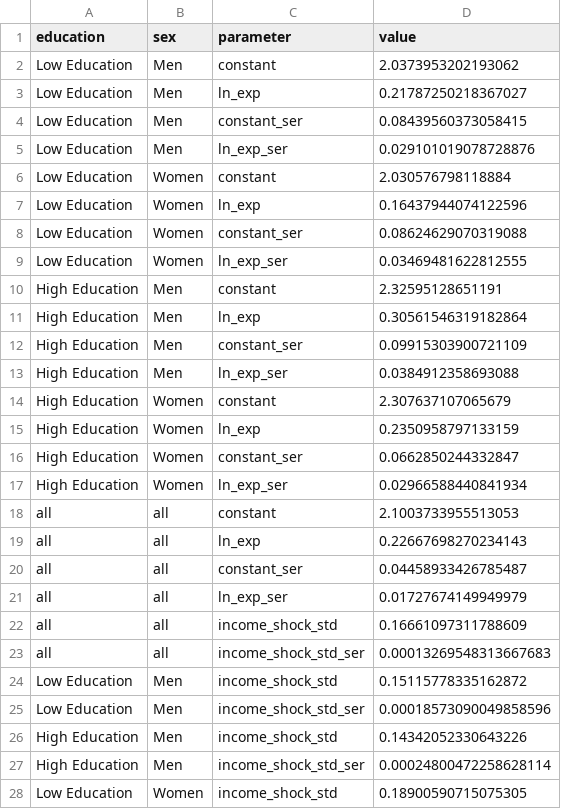
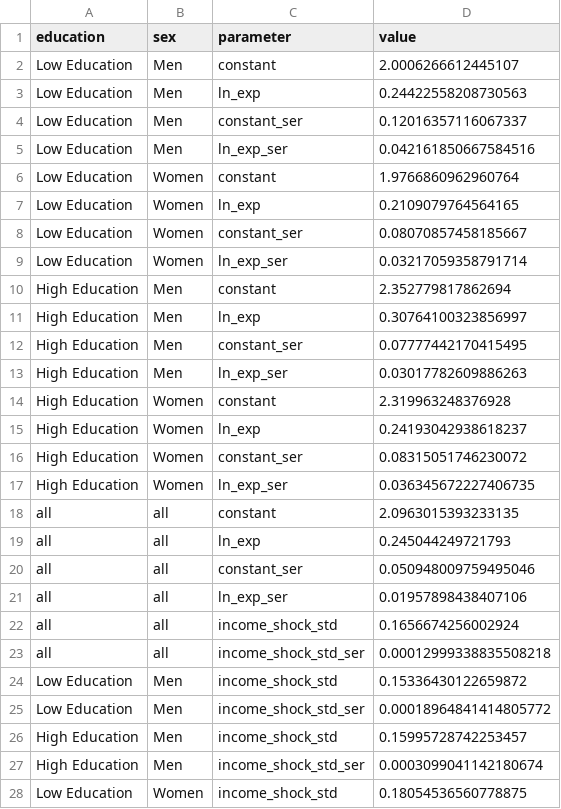
Before and after one commit to PolicyUncertainty/analysis, a CSV file: output/est_results/wage_eq_params.csv, drawn as a sheet; only a part is shown; the diff covers the shown part only.

Commit message:
new deflated wages

```diff
--- a/output/est_results/wage_eq_params.csv
+++ b/output/est_results/wage_eq_params.csv
@@ -1,28 +1,28 @@
 education,sex,parameter,value
-Low Education,Men,constant,2.0373953202193062
-Low Education,Men,ln_exp,0.21787250218367027
-Low Education,Men,constant_ser,0.08439560373058415
-Low Education,Men,ln_exp_ser,0.029101019078728876
-Low Education,Women,constant,2.030576798118884
-Low Education,Women,ln_exp,0.16437944074122596
-Low Education,Women,constant_ser,0.08624629070319088
-Low Education,Women,ln_exp_ser,0.03469481622812555
-High Education,Men,constant,2.32595128651191
-High Education,Men,ln_exp,0.30561546319182864
-High Education,Men,constant_ser,0.09915303900721109
-High Education,Men,ln_exp_ser,0.0384912358693088
-High Education,Women,constant,2.307637107065679
-High Education,Women,ln_exp,0.2350958797133159
-High Education,Women,constant_ser,0.0662850244332847
-High Education,Women,ln_exp_ser,0.02966588440841934
-all,all,constant,2.1003733955513053
-all,all,ln_exp,0.22667698270234143
-all,all,constant_ser,0.04458933426785487
-all,all,ln_exp_ser,0.01727674149949979
-all,all,income_shock_std,0.16661097311788609
-all,all,income_shock_std_ser,0.00013269548313667683
-Low Education,Men,income_shock_std,0.15115778335162872
-Low Education,Men,income_shock_std_ser,0.00018573090049858596
-High Education,Men,income_shock_std,0.14342052330643226
-High Education,Men,income_shock_std_ser,0.00024800472258628114
-Low Education,Women,income_shock_std,0.18900590715075305
+Low Education,Men,constant,2.0006266612445107
+Low Education,Men,ln_exp,0.24422558208730563
+Low Education,Men,constant_ser,0.12016357116067337
+Low Education,Men,ln_exp_ser,0.042161850667584516
+Low Education,Women,constant,1.9766860962960764
+Low Education,Women,ln_exp,0.2109079764564165
+Low Education,Women,constant_ser,0.08070857458185667
+Low Education,Women,ln_exp_ser,0.03217059358791714
+High Education,Men,constant,2.352779817862694
+High Education,Men,ln_exp,0.30764100323856997
+High Education,Men,constant_ser,0.07777442170415495
+High Education,Men,ln_exp_ser,0.03017782609886263
+High Education,Women,constant,2.319963248376928
+High Education,Women,ln_exp,0.24193042938618237
+High Education,Women,constant_ser,0.08315051746230072
+High Education,Women,ln_exp_ser,0.036345672227406735
+all,all,constant,2.0963015393233135
+all,all,ln_exp,0.245044249721793
+all,all,constant_ser,0.050948009759495046
+all,all,ln_exp_ser,0.01957898438407106
+all,all,income_shock_std,0.1656674256002924
+all,all,income_shock_std_ser,0.00012999338835508218
+Low Education,Men,income_shock_std,0.15336430122659872
+Low Education,Men,income_shock_std_ser,0.00018964841414805772
+High Education,Men,income_shock_std,0.15995728742253457
+High Education,Men,income_shock_std_ser,0.0003099041142180674
+Low Education,Women,income_shock_std,0.18054536560778875
```
Also changed, not shown: 3 edited cells elsewhere in this file, 5 other files.
